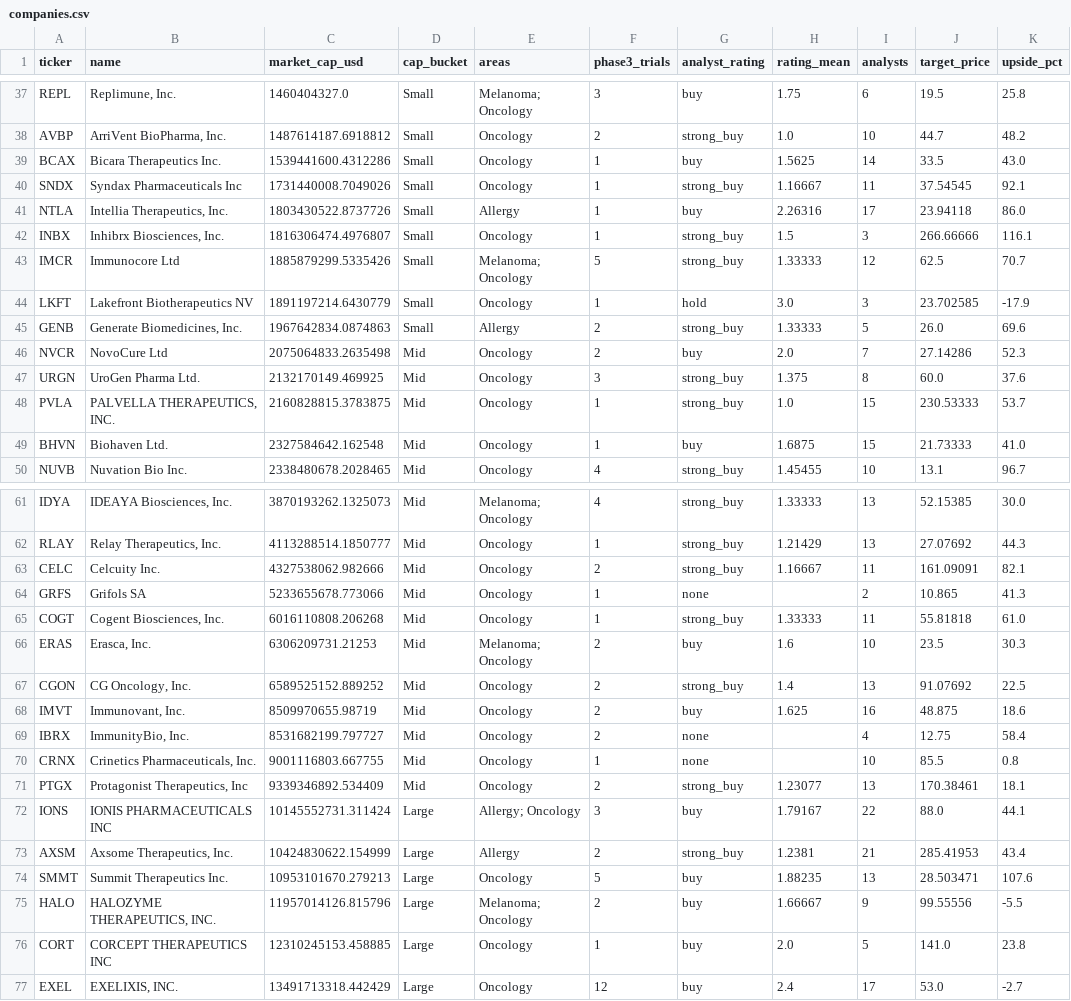
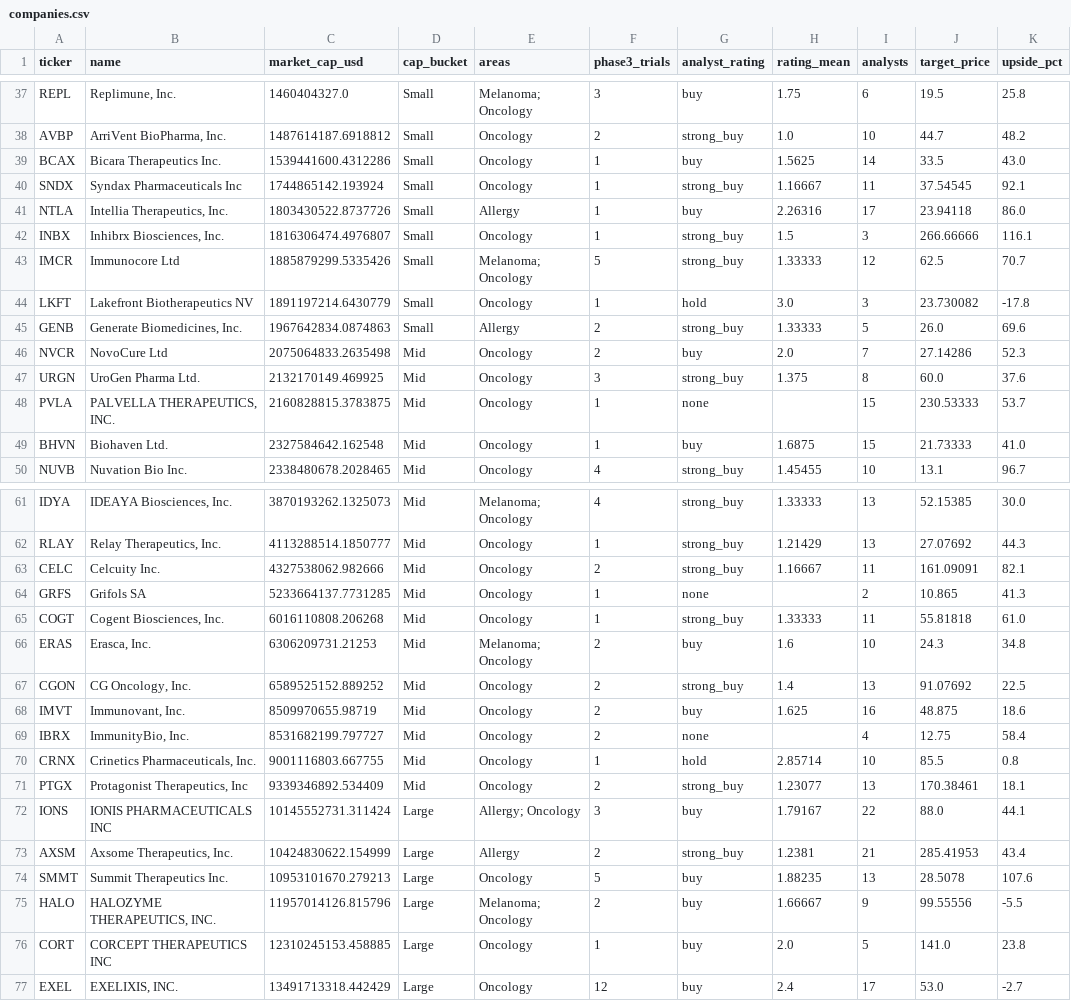
Before and after one commit to tcfulsa-SPAC/Phase-3, a CSV file: companies.csv, drawn as a sheet; only a part is shown, gaps mark what is left out; the diff covers the shown part only.

```diff
--- a/companies.csv
+++ b/companies.csv
@@ -39,3 +39,3 @@ AVBP,"ArriVent BioPharma, Inc.",1487614187.6918812,Small,Oncology,2,strong_buy,1
 BCAX,Bicara Therapeutics Inc.,1539441600.4312286,Small,Oncology,1,buy,1.5625,14,33.5,43.0
-SNDX,Syndax Pharmaceuticals Inc,1731440008.7049026,Small,Oncology,1,strong_buy,1.16667,11,37.54545,92.1
+SNDX,Syndax Pharmaceuticals Inc,1744865142.193924,Small,Oncology,1,strong_buy,1.16667,11,37.54545,92.1
 NTLA,"Intellia Therapeutics, Inc.",1803430522.8737726,Small,Allergy,1,buy,2.26316,17,23.94118,86.0
@@ -43,3 +43,3 @@ INBX,"Inhibrx Biosciences, Inc.",1816306474.4976807,Small,Oncology,1,strong_buy,
 IMCR,Immunocore Ltd,1885879299.5335426,Small,Melanoma; Oncology,5,strong_buy,1.33333,12,62.5,70.7
-LKFT,Lakefront Biotherapeutics NV,1891197214.6430779,Small,Oncology,1,hold,3.0,3,23.702585,-17.9
+LKFT,Lakefront Biotherapeutics NV,1891197214.6430779,Small,Oncology,1,hold,3.0,3,23.730082,-17.8
 GENB,"Generate Biomedicines, Inc.",1967642834.0874863,Small,Allergy,2,strong_buy,1.33333,5,26.0,69.6
@@ -47,3 +47,3 @@ NVCR,NovoCure Ltd,2075064833.2635498,Mid,Oncology,2,buy,2.0,7,27.14286,52.3
 URGN,UroGen Pharma Ltd.,2132170149.469925,Mid,Oncology,3,strong_buy,1.375,8,60.0,37.6
-PVLA,"PALVELLA THERAPEUTICS, INC.",2160828815.3783875,Mid,Oncology,1,strong_buy,1.0,15,230.53333,53.7
+PVLA,"PALVELLA THERAPEUTICS, INC.",2160828815.3783875,Mid,Oncology,1,none,,15,230.53333,53.7
 BHVN,Biohaven Ltd.,2327584642.162548,Mid,Oncology,1,buy,1.6875,15,21.73333,41.0
@@ -63,5 +63,5 @@ RLAY,"Relay Therapeutics, Inc.",4113288514.1850777,Mid,Oncology,1,strong_buy,1.2
 CELC,Celcuity Inc.,4327538062.982666,Mid,Oncology,2,strong_buy,1.16667,11,161.09091,82.1
-GRFS,Grifols SA,5233655678.773066,Mid,Oncology,1,none,,2,10.865,41.3
+GRFS,Grifols SA,5233664137.7731285,Mid,Oncology,1,none,,2,10.865,41.3
 COGT,"Cogent Biosciences, Inc.",6016110808.206268,Mid,Oncology,1,strong_buy,1.33333,11,55.81818,61.0
-ERAS,"Erasca, Inc.",6306209731.21253,Mid,Melanoma; Oncology,2,buy,1.6,10,23.5,30.3
+ERAS,"Erasca, Inc.",6306209731.21253,Mid,Melanoma; Oncology,2,buy,1.6,10,24.3,34.8
 CGON,"CG Oncology, Inc.",6589525152.889252,Mid,Oncology,2,strong_buy,1.4,13,91.07692,22.5
@@ -69,3 +69,3 @@ IMVT,"Immunovant, Inc.",8509970655.98719,Mid,Oncology,2,buy,1.625,16,48.875,18.6
 IBRX,"ImmunityBio, Inc.",8531682199.797727,Mid,Oncology,2,none,,4,12.75,58.4
-CRNX,"Crinetics Pharmaceuticals, Inc.",9001116803.667755,Mid,Oncology,1,none,,10,85.5,0.8
+CRNX,"Crinetics Pharmaceuticals, Inc.",9001116803.667755,Mid,Oncology,1,hold,2.85714,10,85.5,0.8
 PTGX,"Protagonist Therapeutics, Inc",9339346892.534409,Mid,Oncology,2,strong_buy,1.23077,13,170.38461,18.1
@@ -73,3 +73,3 @@ IONS,IONIS PHARMACEUTICALS INC,10145552731.311424,Large,Allergy; Oncology,3,buy,
 AXSM,"Axsome Therapeutics, Inc.",10424830622.154999,Large,Allergy,2,strong_buy,1.2381,21,285.41953,43.4
-SMMT,Summit Therapeutics Inc.,10953101670.279213,Large,Oncology,5,buy,1.88235,13,28.503471,107.6
+SMMT,Summit Therapeutics Inc.,10953101670.279213,Large,Oncology,5,buy,1.88235,13,28.5078,107.6
 HALO,"HALOZYME THERAPEUTICS, INC.",11957014126.815796,Large,Melanoma; Oncology,2,buy,1.66667,9,99.55556,-5.5
```
Also changed, not shown: 37 edited cells elsewhere in this file, trials.csv, 3 other files.
